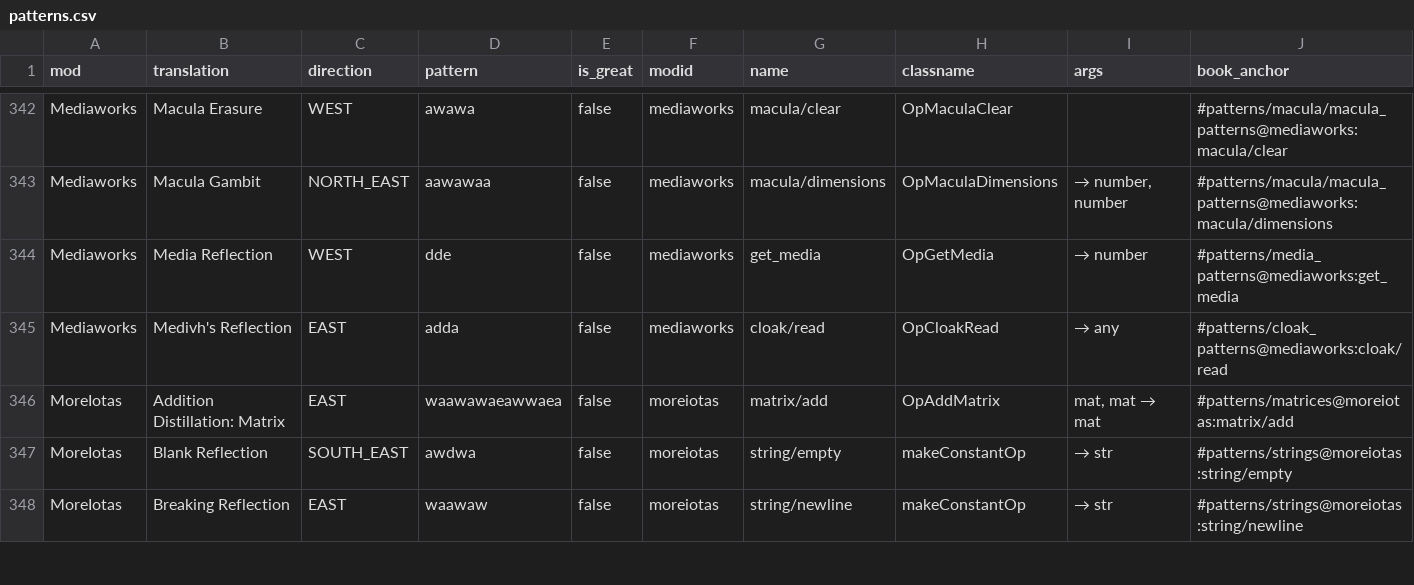
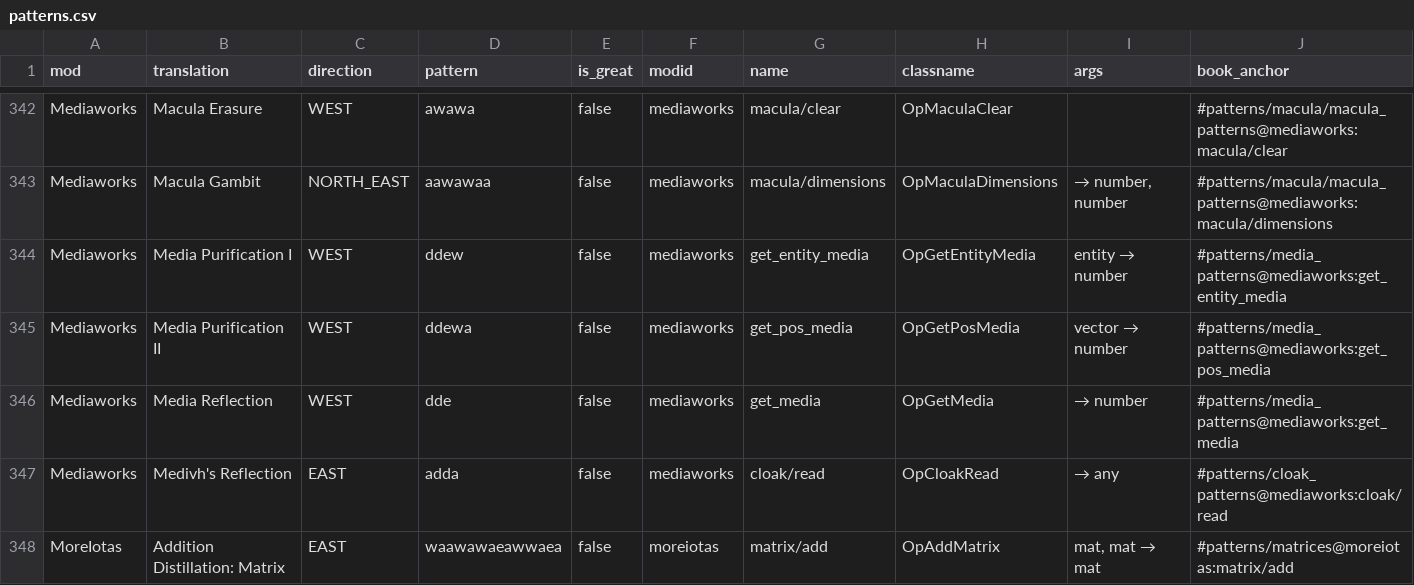
Before and after one commit to object-Object/HexBug, a CSV file: patterns.csv, drawn as a sheet; only a part is shown, gaps mark what is left out; the shorter side is filled out with more unchanged rows.

```diff
--- a/patterns.csv
+++ b/patterns.csv
@@ -343,2 +343,4 @@ Mediaworks,Macula Erasure,WEST,awawa,false,mediaworks,macula/clear,OpMaculaClear
 Mediaworks,Macula Gambit,NORTH_EAST,aawawaa,false,mediaworks,macula/dimensions,OpMaculaDimensions,"→ number, number",#patterns/macula/macula_patterns@mediaworks:macula/dimensions
+Mediaworks,Media Purification I,WEST,ddew,false,mediaworks,get_entity_media,OpGetEntityMedia,entity → number,#patterns/media_patterns@mediaworks:get_entity_media
+Mediaworks,Media Purification II,WEST,ddewa,false,mediaworks,get_pos_media,OpGetPosMedia,vector → number,#patterns/media_patterns@mediaworks:get_pos_media
 Mediaworks,Media Reflection,WEST,dde,false,mediaworks,get_media,OpGetMedia,→ number,#patterns/media_patterns@mediaworks:get_media
```
